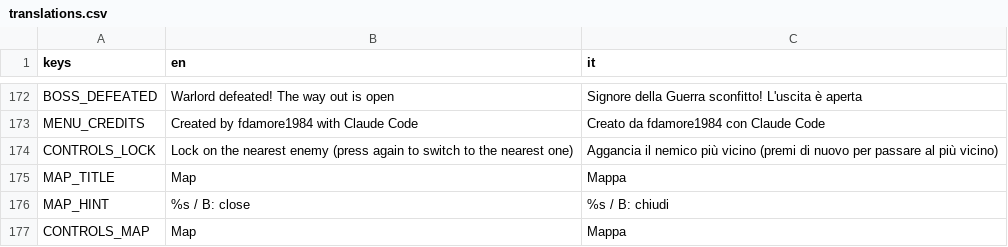
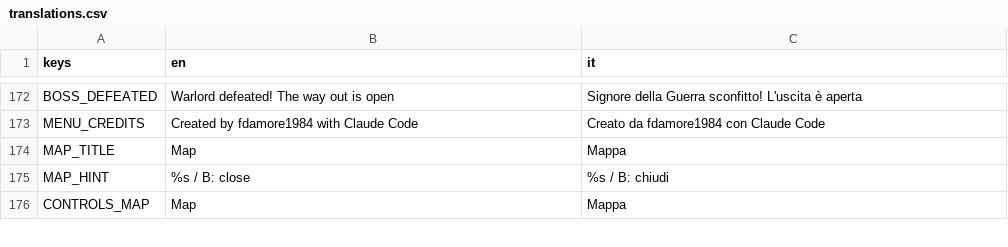
Before and after one commit to fdamore1984/ciccio-massacro, a CSV file: data/translations.csv, drawn as a sheet; only a part is shown, gaps mark what is left out; the diff names each change by its address in the sheet, - before the commit and + after, or states it on an @@ line.

```diff
--- a/data/translations.csv
+++ b/data/translations.csv
-row 174: CONTROLS_LOCK | Lock on the nearest enemy (press again to switch to the nearest one) | Aggancia il nemico più vicino (premi di nuovo per passare al più vicino)
```
Also changed, not shown: 33 other files.
